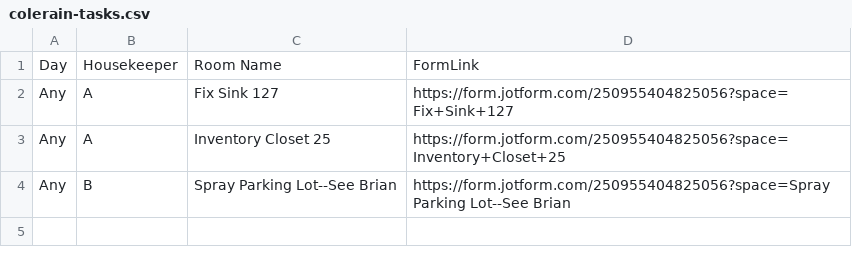
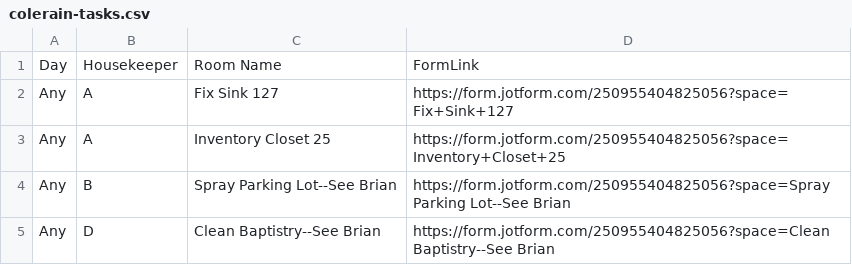
Before and after one commit to nothinghysterical/repository, a CSV file: schedules/colerain-tasks.csv, drawn as a sheet.

Commit message:
Update colerain-tasks.csv

```diff
--- a/schedules/colerain-tasks.csv
+++ b/schedules/colerain-tasks.csv
@@ -4 +4,2 @@ Any,A,Inventory Closet 25,https://form.jotform.com/250955404825056?space=Invento
 Any,B,Spray Parking Lot--See Brian,https://form.jotform.com/250955404825056?space=Spray Parking Lot--See Brian
+Any,D,Clean Baptistry--See Brian,https://form.jotform.com/250955404825056?space=Clean Baptistry--See Brian
```
